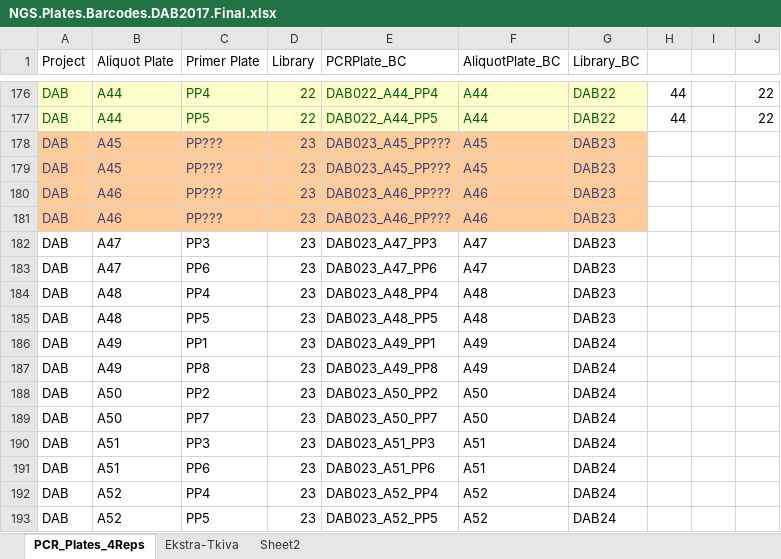
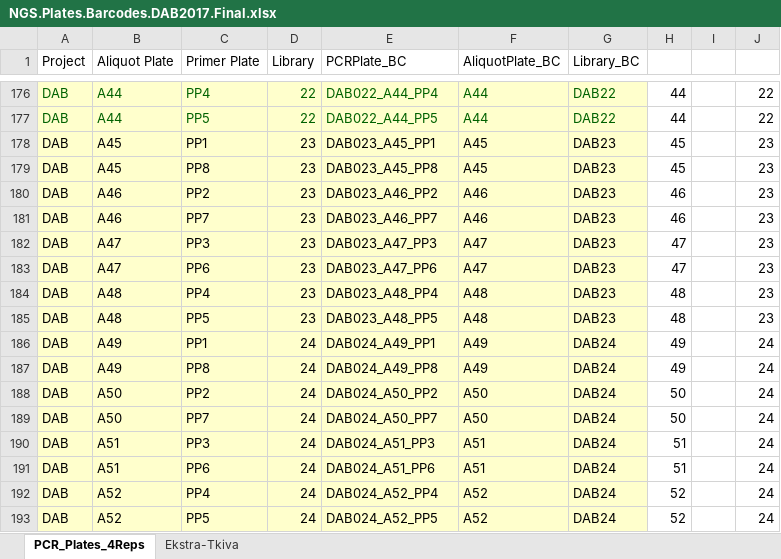
Before and after one commit to romunov/ngs_pipelines, an Excel workbook: DAB/aliquot_plates/NGS.Plates.Barcodes.DAB2017.Final.xlsx, sheet PCR_Plates_4Reps, drawn as a sheet; only a part is shown, gaps mark what is left out; values as stored, in another font and other column widths than the file's, no borders; the diff names each change by its address in the sheet, - before the commit and + after, or states it on an @@ line.

Commit message:
added aliquot plates for hiseq2

```diff
--- a/DAB/aliquot_plates/NGS.Plates.Barcodes.DAB2017.Final.xlsx (sheet PCR_Plates_4Reps)
+++ b/DAB/aliquot_plates/NGS.Plates.Barcodes.DAB2017.Final.xlsx (sheet PCR_Plates_4Reps)
-sheet tab: Sheet2
@@ A178:G181 fill: #FFCC99 → #FFFFCC, text colour: #3F3F76 → black @@
-C178 (Primer Plate): PP???
+C178 (Primer Plate): PP1
-E178 (PCRPlate_BC): DAB023_A45_PP???
+E178 (PCRPlate_BC): DAB023_A45_PP1
-H178:H179: (empty)
+H178:H179: 45
-J178:J185: (empty)
+J178:J185: 23
-C179 (Primer Plate): PP???
+C179 (Primer Plate): PP8
-E179 (PCRPlate_BC): DAB023_A45_PP???
+E179 (PCRPlate_BC): DAB023_A45_PP8
-C180 (Primer Plate): PP???
+C180 (Primer Plate): PP2
-E180 (PCRPlate_BC): DAB023_A46_PP???
+E180 (PCRPlate_BC): DAB023_A46_PP2
-H180:H181: (empty)
+H180:H181: 46
-C181 (Primer Plate): PP???
+C181 (Primer Plate): PP7
-E181 (PCRPlate_BC): DAB023_A46_PP???
+E181 (PCRPlate_BC): DAB023_A46_PP7
-A182:G193 fill: none
+A182:G193 fill: #FFFFCC
-H182:H183: (empty)
+H182:H183: 47
-H184:H185: (empty)
+H184:H185: 48
-D186:D193 (Library): 23
+D186:D193 (Library): 24
-E186 (PCRPlate_BC): DAB023_A49_PP1
+E186 (PCRPlate_BC): DAB024_A49_PP1
-H186:H187: (empty)
+H186:H187: 49
-J186:J193: (empty)
+J186:J193: 24
-E187 (PCRPlate_BC): DAB023_A49_PP8
+E187 (PCRPlate_BC): DAB024_A49_PP8
-E188 (PCRPlate_BC): DAB023_A50_PP2
+E188 (PCRPlate_BC): DAB024_A50_PP2
-H188:H189: (empty)
+H188:H189: 50
-E189 (PCRPlate_BC): DAB023_A50_PP7
+E189 (PCRPlate_BC): DAB024_A50_PP7
-E190 (PCRPlate_BC): DAB023_A51_PP3
+E190 (PCRPlate_BC): DAB024_A51_PP3
-H190:H191: (empty)
+H190:H191: 51
-E191 (PCRPlate_BC): DAB023_A51_PP6
+E191 (PCRPlate_BC): DAB024_A51_PP6
-E192 (PCRPlate_BC): DAB023_A52_PP4
+E192 (PCRPlate_BC): DAB024_A52_PP4
-H192:H193: (empty)
+H192:H193: 52
-E193 (PCRPlate_BC): DAB023_A52_PP5
+E193 (PCRPlate_BC): DAB024_A52_PP5
```
Also changed, not shown: formulas that keep their value, DAB/aliquot_plates/HiSEQ_run2/170713_UA_NGS_PCR_DAB_A44_A47_48_49_50_51_52.xlsm, 11 other files.
